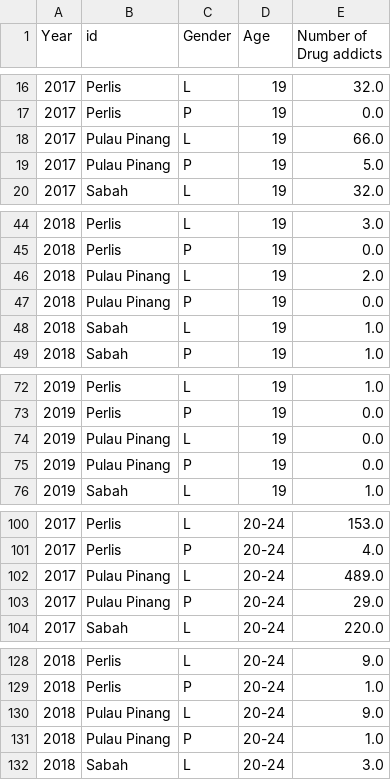
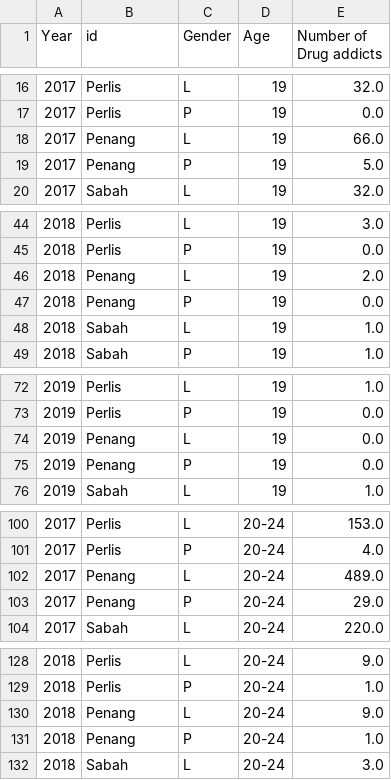
Before and after one commit to Cheryl-Neoh/FIT3179, a CSV file: Assignment 2/Data/Age, Gender and state of drug addicts.csv, drawn as a sheet; only a part is shown, gaps mark what is left out; the diff covers the shown part only.

Commit message:
Update Age, Gender and state of drug addicts.csv

```diff
--- a/Assignment 2/Data/Age, Gender and state of drug addicts.csv
+++ b/Assignment 2/Data/Age, Gender and state of drug addicts.csv
@@ -17,4 +17,4 @@ Year,id,Gender,Age,Number of Drug addicts
 2017,Perlis,P,19,0.0
-2017,Pulau Pinang,L,19,66.0
-2017,Pulau Pinang,P,19,5.0
+2017,Penang,L,19,66.0
+2017,Penang,P,19,5.0
 2017,Sabah,L,19,32.0
@@ -45,4 +45,4 @@ Year,id,Gender,Age,Number of Drug addicts
 2018,Perlis,P,19,0.0
-2018,Pulau Pinang,L,19,2.0
-2018,Pulau Pinang,P,19,0.0
+2018,Penang,L,19,2.0
+2018,Penang,P,19,0.0
 2018,Sabah,L,19,1.0
@@ -73,4 +73,4 @@ Year,id,Gender,Age,Number of Drug addicts
 2019,Perlis,P,19,0.0
-2019,Pulau Pinang,L,19,0.0
-2019,Pulau Pinang,P,19,0.0
+2019,Penang,L,19,0.0
+2019,Penang,P,19,0.0
 2019,Sabah,L,19,1.0
@@ -101,4 +101,4 @@ Year,id,Gender,Age,Number of Drug addicts
 2017,Perlis,P,20-24,4.0
-2017,Pulau Pinang,L,20-24,489.0
-2017,Pulau Pinang,P,20-24,29.0
+2017,Penang,L,20-24,489.0
+2017,Penang,P,20-24,29.0
 2017,Sabah,L,20-24,220.0
@@ -129,4 +129,4 @@ Year,id,Gender,Age,Number of Drug addicts
 2018,Perlis,P,20-24,1.0
-2018,Pulau Pinang,L,20-24,9.0
-2018,Pulau Pinang,P,20-24,1.0
+2018,Penang,L,20-24,9.0
+2018,Penang,P,20-24,1.0
 2018,Sabah,L,20-24,3.0
```
Also changed, not shown: 56 edited cells elsewhere in this file.
